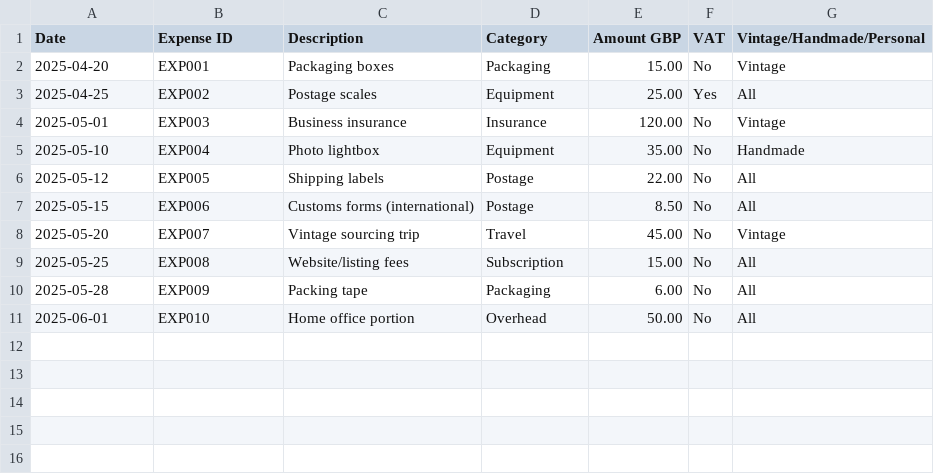
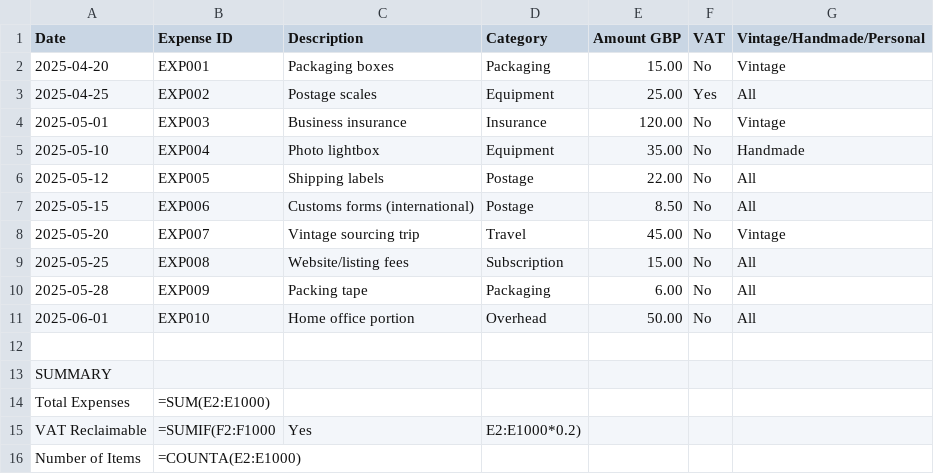
Before and after one commit to bugcrowdhuw-spec/hmrc-blogs2, a CSV file: online-seller-toolkit/expenses_calculator.csv, drawn as a sheet; the diff names each change by its address in the sheet, - before the commit and + after, or states it on an @@ line.

```diff
--- a/online-seller-toolkit/expenses_calculator.csv
+++ b/online-seller-toolkit/expenses_calculator.csv
+row 12: (empty)
+row 13: SUMMARY
+row 14: Total Expenses | =SUM(E2:E1000)
+row 15: VAT Reclaimable | =SUMIF(F2:F1000 | Yes | E2:E1000*0.2)
+row 16: Number of Items | =COUNTA(E2:E1000)
```
Also changed, not shown: crypto-tax-calculator/cgt_calculator.csv, crypto-tax-calculator/cost_basis.csv, 53 other files.
